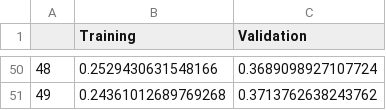
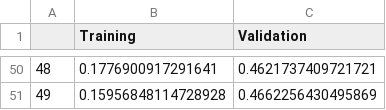
Before and after one commit to vamsivk18/COMP6721_Winter2023_GroupM, a CSV file: Inceptionv3/reports/Loss_InceptionV3_2classes50.csv, drawn as a sheet; only a part is shown, gaps mark what is left out; the diff covers the shown part only.

Commit message:
deleted:    Inception_V 3_2_classes_pretrained_weights/Accuracies_InceptionV3_2classes50.csv 	deleted:    Inception_V 3_2_classes_pretrained_weights/Loss_InceptionV3_2classes50.csv 	deleted:    Inception_V3_10_classes_Pretrained_weights/accuracies_D2_Inceptionv3.csv 	deleted:    Inception_V3_10_classes_Pretrained_weights/loss_D2_Inceptionv3.csv 	deleted:    Inception_V3_2_classes_K-Fold_Pretrained/Inception_V3_2_classes_K-Fold_Pretrained.ipynb 	renamed:    Inception_V3_10_classes_Pretrained_weights/Inception_V 3_10_classes_Pretrained.ipynb -> Inceptionv3/Inception_V 3_10_classes_Pretrained.ipynb 	renamed:    Inception_V 3_2_classes_pretrained_weights/Inception_V3_2_classes_parameter_tuning.ipynb -> Inceptionv3/Inception_V3_2_classes_parameter_tuning.ipynb 	modified:   Inceptionv3/reports/Accuracies_InceptionV3_2classes50.csv 	modified:   Inceptionv3/reports/Loss_InceptionV3_2classes50.csv 	modified:   Inceptionv3/reports/accuracies_D2_Inceptionv3.csv 	modified:   Inceptionv3/reports/loss_D2_Inceptionv3.csv

```diff
--- a/Inceptionv3/reports/Loss_InceptionV3_2classes50.csv
+++ b/Inceptionv3/reports/Loss_InceptionV3_2classes50.csv
@@ -50,2 +50,2 @@
-48,0.2529430631548166,0.3689098927107724
-49,0.24361012689769268,0.3713762638243762
+48,0.1776900917291641,0.4621737409721721
+49,0.15956848114728928,0.4662256430495869
```
Also changed, not shown: 96 edited cells elsewhere in this file, Inceptionv3/reports/Accuracies_InceptionV3_2classes50.csv, Inceptionv3/reports/accuracies_D2_Inceptionv3.csv, 8 other files.
